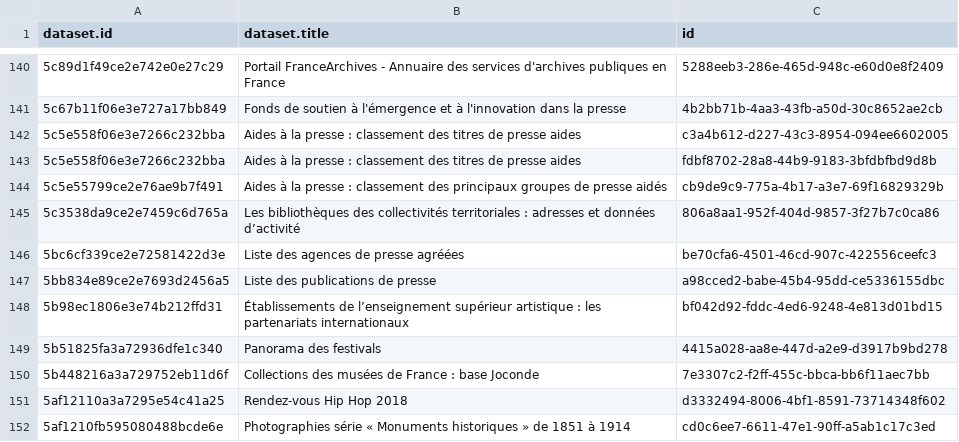
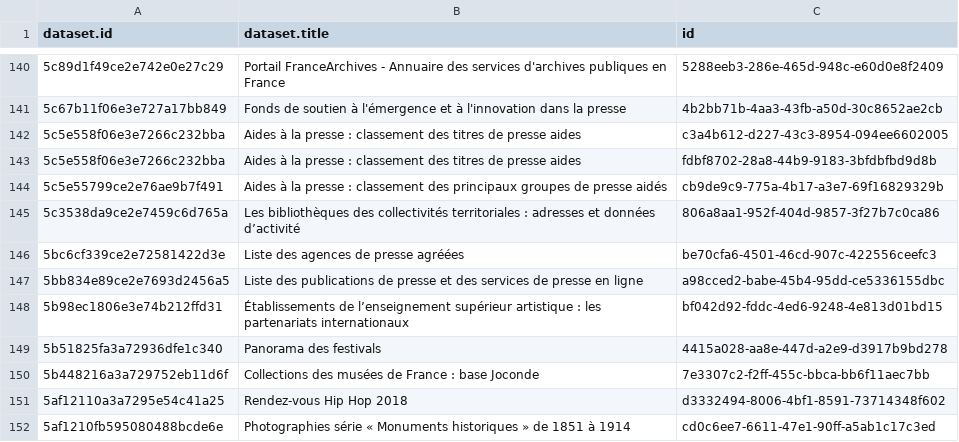
Before and after one commit to Tipicomm/DPNC, a CSV file: data/ressources_csv_culture.csv, drawn as a sheet; only a part is shown, gaps mark what is left out.

Commit message:
📄 Mise à jour automatique du fichier CSV dans /data [skip ci]

```diff
--- a/data/ressources_csv_culture.csv
+++ b/data/ressources_csv_culture.csv
@@ -146,3 +146,3 @@ dataset.id,dataset.title,id
 5bc6cf339ce2e72581422d3e,Liste des agences de presse agréées,be70cfa6-4501-46cd-907c-422556ceefc3
-5bb834e89ce2e7693d2456a5,Liste des publications de presse,a98cced2-babe-45b4-95dd-ce5336155dbc
+5bb834e89ce2e7693d2456a5,Liste des publications de presse et des services de presse en ligne,a98cced2-babe-45b4-95dd-ce5336155dbc
 5b98ec1806e3e74b212ffd31,Établissements de l’enseignement supérieur artistique : les partenariats internationaux,bf042d92-fddc-4ed6-9248-4e813d01bd15
```
